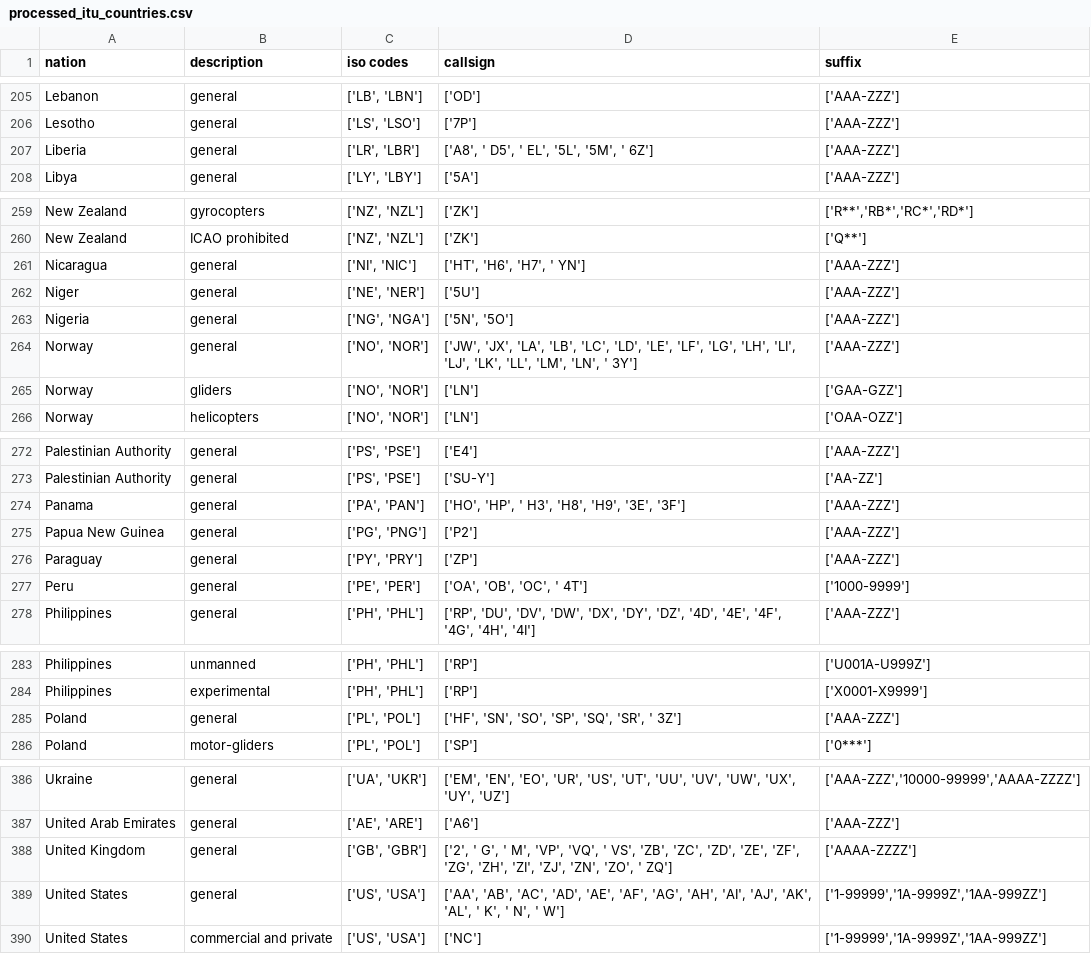
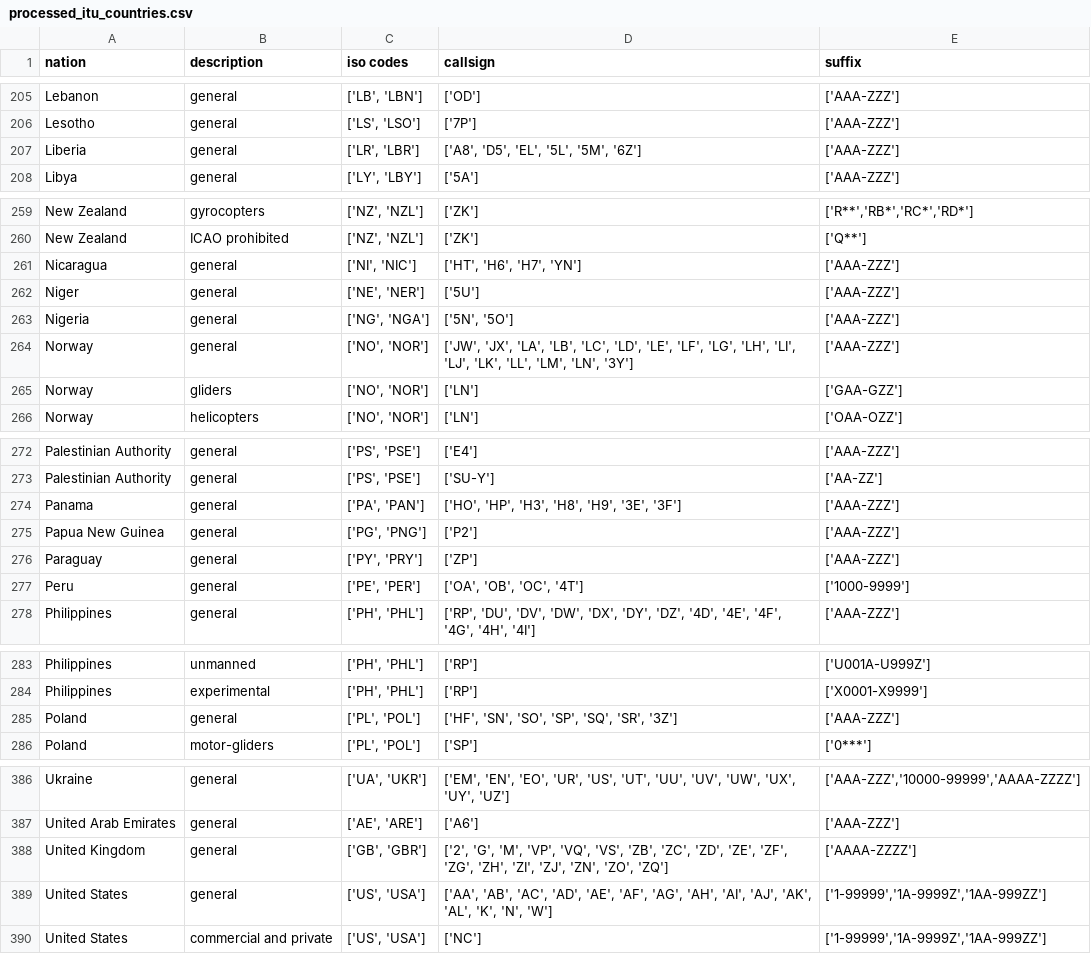
Before and after one commit to Collen-Roller/flydenity, a CSV file: flydenity/processed_itu_countries.csv, drawn as a sheet; only a part is shown, gaps mark what is left out; the diff covers the shown part only.

```diff
--- a/flydenity/processed_itu_countries.csv
+++ b/flydenity/processed_itu_countries.csv
@@ -206,3 +206,3 @@ Lebanon,general,"['LB', 'LBN']",['OD'],['AAA-ZZZ']
 Lesotho,general,"['LS', 'LSO']",['7P'],['AAA-ZZZ']
-Liberia,general,"['LR', 'LBR']","['A8', ' D5', ' EL', '5L', '5M', ' 6Z']",['AAA-ZZZ']
+Liberia,general,"['LR', 'LBR']","['A8', 'D5', 'EL', '5L', '5M', '6Z']",['AAA-ZZZ']
 Libya,general,"['LY', 'LBY']",['5A'],['AAA-ZZZ']
@@ -260,6 +260,6 @@ New Zealand,gyrocopters,"['NZ', 'NZL']",['ZK'],"['R**','RB*','RC*','RD*']"
 New Zealand,ICAO prohibited,"['NZ', 'NZL']",['ZK'],['Q**']
-Nicaragua,general,"['NI', 'NIC']","['HT', 'H6', 'H7', ' YN']",['AAA-ZZZ']
+Nicaragua,general,"['NI', 'NIC']","['HT', 'H6', 'H7', 'YN']",['AAA-ZZZ']
 Niger,general,"['NE', 'NER']",['5U'],['AAA-ZZZ']
 Nigeria,general,"['NG', 'NGA']","['5N', '5O']",['AAA-ZZZ']
-Norway,general,"['NO', 'NOR']","['JW', 'JX', 'LA', 'LB', 'LC', 'LD', 'LE', 'LF', 'LG', 'LH', 'LI', 'LJ', 'LK', 'LL', 'LM', 'LN', ' 3Y']",['AAA-ZZZ']
+Norway,general,"['NO', 'NOR']","['JW', 'JX', 'LA', 'LB', 'LC', 'LD', 'LE', 'LF', 'LG', 'LH', 'LI', 'LJ', 'LK', 'LL', 'LM', 'LN', '3Y']",['AAA-ZZZ']
 Norway,gliders,"['NO', 'NOR']",['LN'],['GAA-GZZ']
@@ -273,6 +273,6 @@ Palestinian Authority,general,"['PS', 'PSE']",['E4'],['AAA-ZZZ']
 Palestinian Authority,general,"['PS', 'PSE']",['SU-Y'],['AA-ZZ']
-Panama,general,"['PA', 'PAN']","['HO', 'HP', ' H3', 'H8', 'H9', '3E', '3F']",['AAA-ZZZ']
+Panama,general,"['PA', 'PAN']","['HO', 'HP', 'H3', 'H8', 'H9', '3E', '3F']",['AAA-ZZZ']
 Papua New Guinea,general,"['PG', 'PNG']",['P2'],['AAA-ZZZ']
 Paraguay,general,"['PY', 'PRY']",['ZP'],['AAA-ZZZ']
-Peru,general,"['PE', 'PER']","['OA', 'OB', 'OC', ' 4T']",['1000-9999']
+Peru,general,"['PE', 'PER']","['OA', 'OB', 'OC', '4T']",['1000-9999']
 Philippines,general,"['PH', 'PHL']","['RP', 'DU', 'DV', 'DW', 'DX', 'DY', 'DZ', '4D', '4E', '4F', '4G', '4H', '4I']",['AAA-ZZZ']
@@ -284,3 +284,3 @@ Philippines,unmanned,"['PH', 'PHL']",['RP'],['U001A-U999Z']
 Philippines,experimental,"['PH', 'PHL']",['RP'],['X0001-X9999']
-Poland,general,"['PL', 'POL']","['HF', 'SN', 'SO', 'SP', 'SQ', 'SR', ' 3Z']",['AAA-ZZZ']
+Poland,general,"['PL', 'POL']","['HF', 'SN', 'SO', 'SP', 'SQ', 'SR', '3Z']",['AAA-ZZZ']
 Poland,motor-gliders,"['PL', 'POL']",['SP'],['0***']
@@ -387,4 +387,4 @@ Ukraine,general,"['UA', 'UKR']","['EM', 'EN', 'EO', 'UR', 'US', 'UT', 'UU', 'UV'
 United Arab Emirates,general,"['AE', 'ARE']",['A6'],['AAA-ZZZ']
-United Kingdom,general,"['GB', 'GBR']","['2', ' G', ' M', 'VP', 'VQ', ' VS', 'ZB', 'ZC', 'ZD', 'ZE', 'ZF', 'ZG', 'ZH', 'ZI', 'ZJ', 'ZN', 'ZO', ' ZQ']",['AAAA-ZZZZ']
-United States,general,"['US', 'USA']","['AA', 'AB', 'AC', 'AD', 'AE', 'AF', 'AG', 'AH', 'AI', 'AJ', 'AK', 'AL', ' K', ' N', ' W']","['1-99999','1A-9999Z','1AA-999ZZ']"
+United Kingdom,general,"['GB', 'GBR']","['2', 'G', 'M', 'VP', 'VQ', 'VS', 'ZB', 'ZC', 'ZD', 'ZE', 'ZF', 'ZG', 'ZH', 'ZI', 'ZJ', 'ZN', 'ZO', 'ZQ']",['AAAA-ZZZZ']
+United States,general,"['US', 'USA']","['AA', 'AB', 'AC', 'AD', 'AE', 'AF', 'AG', 'AH', 'AI', 'AJ', 'AK', 'AL', 'K', 'N', 'W']","['1-99999','1A-9999Z','1AA-999ZZ']"
 United States,commercial and private,"['US', 'USA']",['NC'],"['1-99999','1A-9999Z','1AA-999ZZ']"
```
Also changed, not shown: 39 edited cells elsewhere in this file, flydenity/processed_itu_countries_regex.csv.
